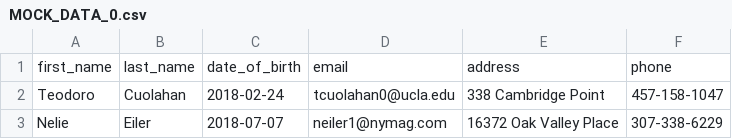
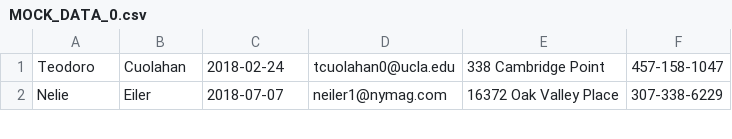
Before and after one commit to benjcal/Contacts-App-Flask, a CSV file: MOCK_DATA_0.csv, drawn as a sheet; only a part is shown; the diff names each change by its address in the sheet, - before the commit and + after, or states it on an @@ line.

```diff
--- a/MOCK_DATA_0.csv
+++ b/MOCK_DATA_0.csv
-row 1: first_name | last_name | date_of_birth | email | address | phone
```
Also changed, not shown: MOCK_DATA_1.csv, MOCK_DATA_2.csv, 2 other files.
